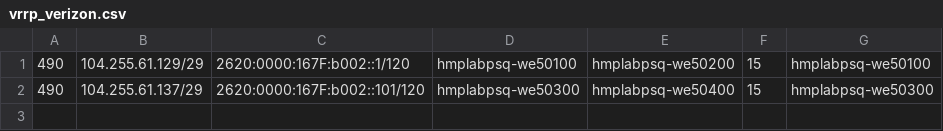
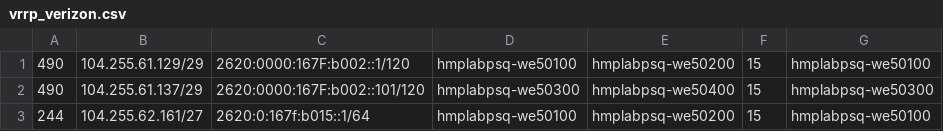
Before and after one commit to ramanujjaju/pluribus-ansible, a CSV file: ansible/playbooks/verizon/vrrp_verizon.csv, drawn as a sheet; the diff names each change by its address in the sheet, - before the commit and + after, or states it on an @@ line.

Commit message:
Bug:18477 changes for verizon (#474)

```diff
--- a/ansible/playbooks/verizon/vrrp_verizon.csv
+++ b/ansible/playbooks/verizon/vrrp_verizon.csv
+row 3: 244 | 104.255.62.161/27 | 2620:0:167f:b015::1/64 | hmplabpsq-we50100 | hmplabpsq-we50200 | 15 | hmplabpsq-we50100
```
Also changed, not shown: 1 other file.
